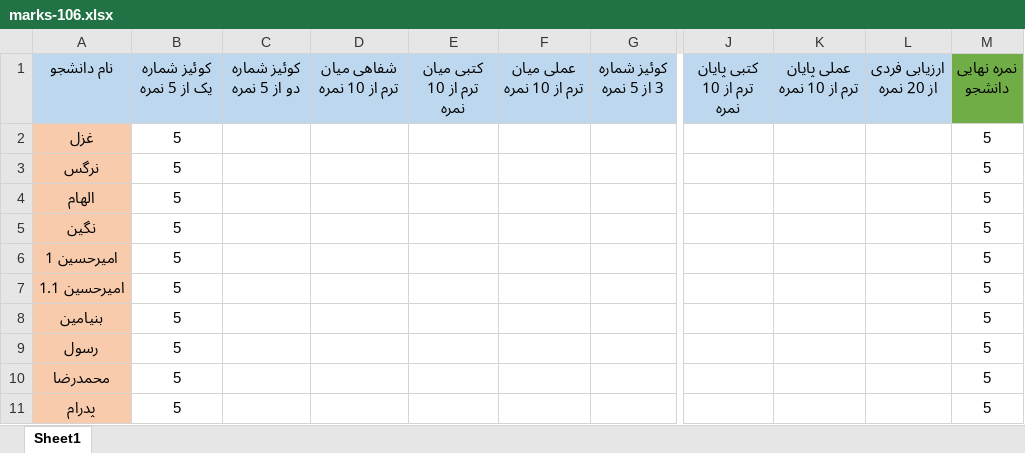
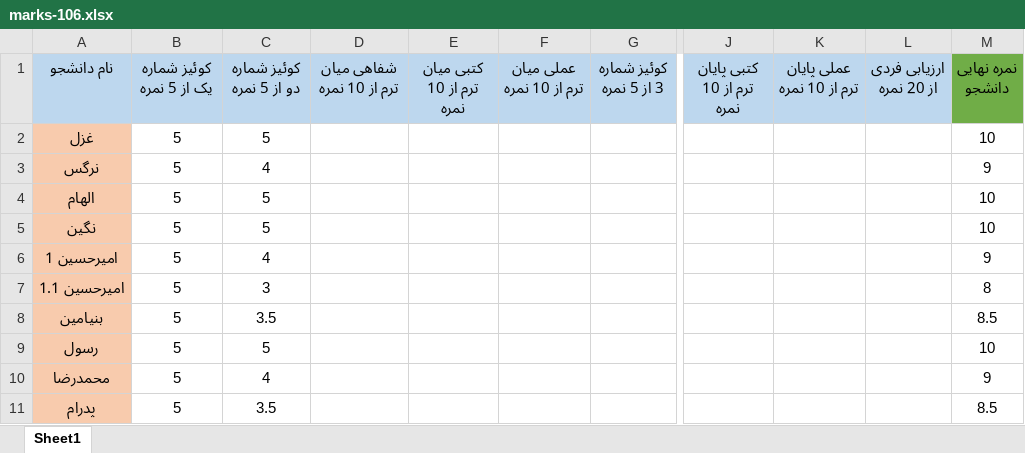
Before and after one commit to alireza-hashemii/CourseContent, an Excel workbook: Additional Helping Files/marks-106.xlsx, sheet Sheet1, drawn as a sheet; only a part is shown, gaps mark what is left out; values as stored, in another font and other column widths than the file's, no borders; the diff names each change by its address in the sheet, - before the commit and + after, or states it on an @@ line.

Commit message:
marks edited

```diff
--- a/Additional Helping Files/marks-106.xlsx (sheet Sheet1)
+++ b/Additional Helping Files/marks-106.xlsx (sheet Sheet1)
-C2 (کوئیز شماره دو از 5 نمره): (empty)
+C2 (کوئیز شماره دو از 5 نمره): 5
-M2 (نمره نهایی دانشجو): 5
+M2 (نمره نهایی دانشجو): 10
-C3 (کوئیز شماره دو از 5 نمره): (empty)
+C3 (کوئیز شماره دو از 5 نمره): 4
-M3 (نمره نهایی دانشجو): 5
+M3 (نمره نهایی دانشجو): 9
-C4:C5 (کوئیز شماره دو از 5 نمره): (empty)
+C4:C5 (کوئیز شماره دو از 5 نمره): 5
-M4:M5 (نمره نهایی دانشجو): 5
+M4:M5 (نمره نهایی دانشجو): 10
-C6 (کوئیز شماره دو از 5 نمره): (empty)
+C6 (کوئیز شماره دو از 5 نمره): 4
-M6 (نمره نهایی دانشجو): 5
+M6 (نمره نهایی دانشجو): 9
-C7 (کوئیز شماره دو از 5 نمره): (empty)
+C7 (کوئیز شماره دو از 5 نمره): 3
-M7 (نمره نهایی دانشجو): 5
+M7 (نمره نهایی دانشجو): 8
-C8 (کوئیز شماره دو از 5 نمره): (empty)
+C8 (کوئیز شماره دو از 5 نمره): 3.5
-M8 (نمره نهایی دانشجو): 5
+M8 (نمره نهایی دانشجو): 8.5
-C9 (کوئیز شماره دو از 5 نمره): (empty)
+C9 (کوئیز شماره دو از 5 نمره): 5
-M9 (نمره نهایی دانشجو): 5
+M9 (نمره نهایی دانشجو): 10
-C10 (کوئیز شماره دو از 5 نمره): (empty)
+C10 (کوئیز شماره دو از 5 نمره): 4
-M10 (نمره نهایی دانشجو): 5
+M10 (نمره نهایی دانشجو): 9
-C11 (کوئیز شماره دو از 5 نمره): (empty)
+C11 (کوئیز شماره دو از 5 نمره): 3.5
-M11 (نمره نهایی دانشجو): 5
+M11 (نمره نهایی دانشجو): 8.5
```
Also changed, not shown: 1 other file.
